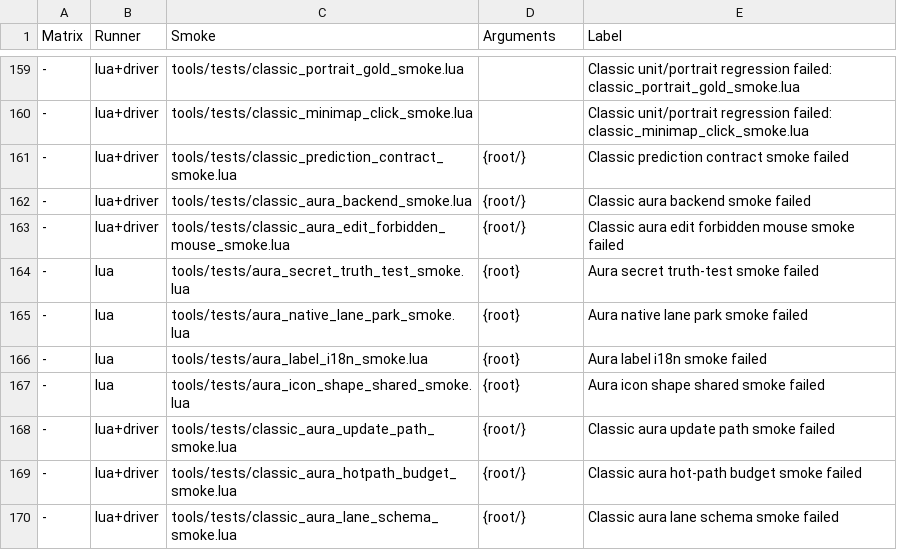
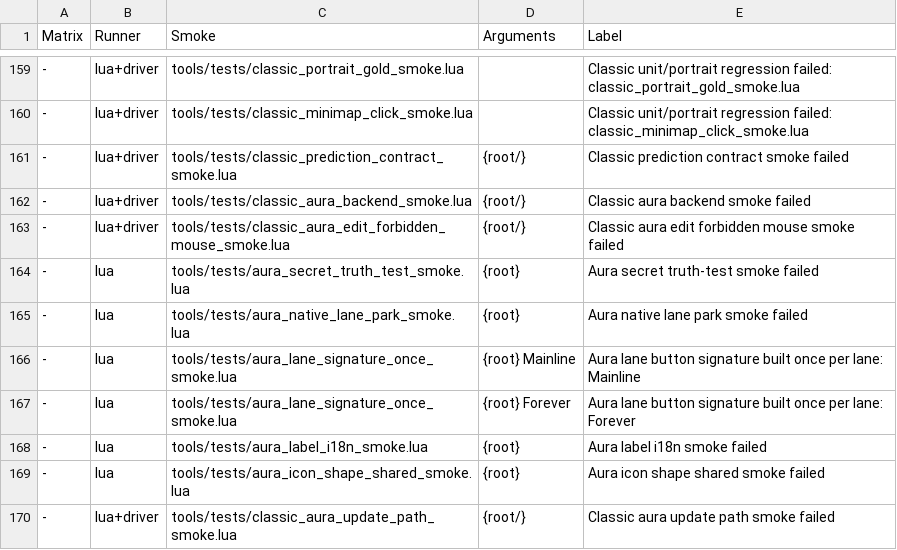
Before and after one commit to Mapkov2/MidnightSimpleUnitFrames, a TSV file: tools/classic-gate-smokes.tsv, drawn as a sheet; only a part is shown, gaps mark what is left out; the shorter side is filled out with more unchanged rows; the diff names each change by its address in the sheet, - before the commit and + after, or states it on an @@ line.

Commit message:
perf(auras): build each lane's button signature once
Raid trace 2026-10-11 (Mainline 12.1.0 build 69933):
LaneButtonSignature ran 208 times for 104 FinalizeLane calls (2.97 ms self).
The worst frame (capture 6, frame 3681, the 36 ms combat-end group refresh)
finalized 96 group lanes and built 192 button signatures, 2.73 ms self:
FinalizeLane stores a structural and a layout signature and both builders
concatenated the same ~70-field button signature on their own.

Signatures gains LaneShapeSignatures(lane): it builds the button signature
once and passes it to LaneStructuralSignature and LaneLayoutSignature, which
take it as an optional second argument and still build it themselves when
called with a lane alone (NativeApply's fallback). FinalizeLane calls it
instead of the two builders. The strings are byte-identical, so native
container reuse and parking are unchanged. Expected saving: half the button
signature cost, about 1.3 ms in that frame and 1.5 ms over the captures.

New aura_lane_signature_once_smoke (Mainline, Forever) boots the real core on
the group header world (41 / 35 lanes, group and unit) and pins one button
signature per FinalizeLane (old code: two), stored signatures equal to a
frozen copy of the pre-change builders, and LaneShapeSignatures plus the
lane-alone builders on synthetic lanes (standalone slot, custom priority,
pandemic colours and frame effect). 4/4 mutants red.

ConfigValues' factory function shrinks by two lines (quality ratchet:
max_function 743 -> 741).

```diff
--- a/tools/classic-gate-smokes.tsv
+++ b/tools/classic-gate-smokes.tsv
+row 166: - | lua | tools/tests/aura_lane_signature_once_smoke.lua | {root} Mainline | Aura lane button signature built once per lane: Mainline
+row 167: - | lua | tools/tests/aura_lane_signature_once_smoke.lua | {root} Forever | Aura lane button signature built once per lane: Forever
```
Also changed, not shown: 3 other files.
